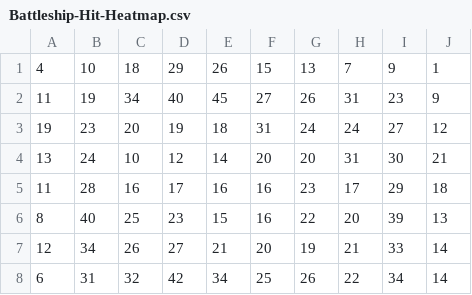
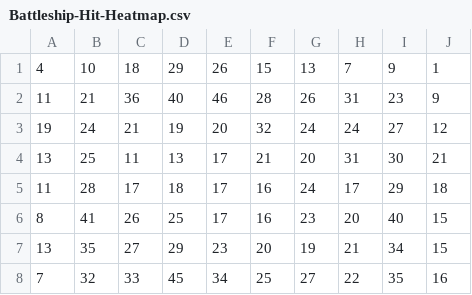
Before and after one commit to TheDevAtlas/Battleship-Automation, a CSV file: Logs/Battleship-Hit-Heatmap.csv, drawn as a sheet; only a part is shown; the diff covers the shown part only.

Commit message:
Limit Hit Heatmap
Limit Hit Heatmap to only work on the first X moves of the game to prevent "worse moves" later

```diff
--- a/Logs/Battleship-Hit-Heatmap.csv
+++ b/Logs/Battleship-Hit-Heatmap.csv
@@ -1,8 +1,8 @@
 4,10,18,29,26,15,13,7,9,1
-11,19,34,40,45,27,26,31,23,9
-19,23,20,19,18,31,24,24,27,12
-13,24,10,12,14,20,20,31,30,21
-11,28,16,17,16,16,23,17,29,18
-8,40,25,23,15,16,22,20,39,13
-12,34,26,27,21,20,19,21,33,14
-6,31,32,42,34,25,26,22,34,14
+11,21,36,40,46,28,26,31,23,9
+19,24,21,19,20,32,24,24,27,12
+13,25,11,13,17,21,20,31,30,21
+11,28,17,18,17,16,24,17,29,18
+8,41,26,25,17,16,23,20,40,15
+13,35,27,29,23,20,19,21,34,15
+7,32,33,45,34,25,27,22,35,16
```
Also changed, not shown: 1 added row, 1 removed row and 9 edited cells elsewhere in this file, 2 other files.
